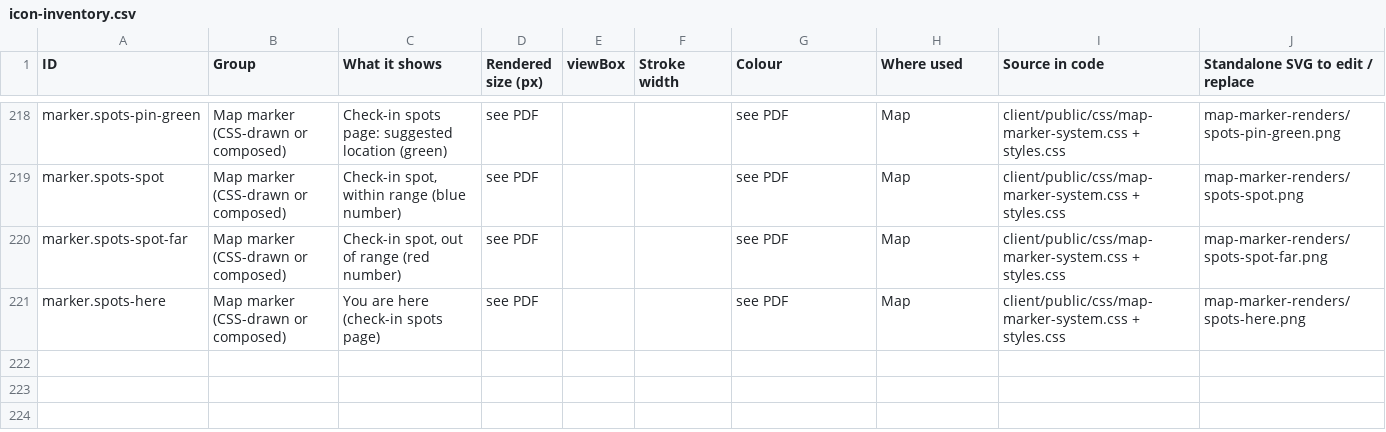
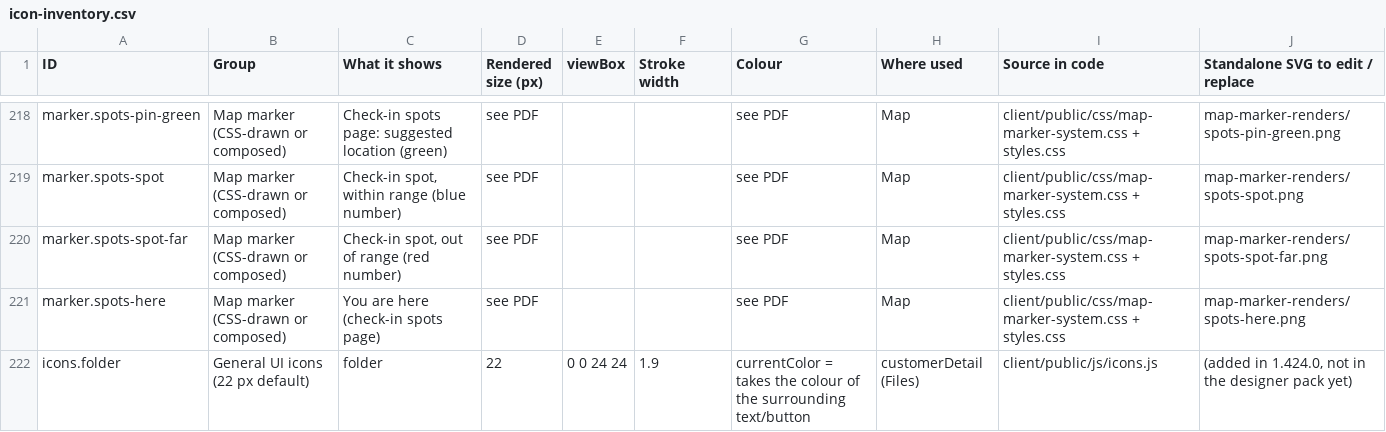
Before and after one commit to kdavtian/SalesManagerVisits, a CSV file: docs/icon-inventory.csv, drawn as a sheet; only a part is shown, gaps mark what is left out.

```diff
--- a/docs/icon-inventory.csv
+++ b/docs/icon-inventory.csv
@@ -221 +221,2 @@
 "marker.spots-here","Map marker (CSS-drawn or composed)","You are here (check-in spots page)","see PDF","","","see PDF","Map","client/public/css/map-marker-system.css + styles.css","map-marker-renders/spots-here.png"
+"icons.folder","General UI icons (22 px default)","folder","22","0 0 24 24","1.9","currentColor = takes the colour of the surrounding text/button","customerDetail (Files)","client/public/js/icons.js","(added in 1.424.0, not in the designer pack yet)"
```
Also changed, not shown: 25 other files.
